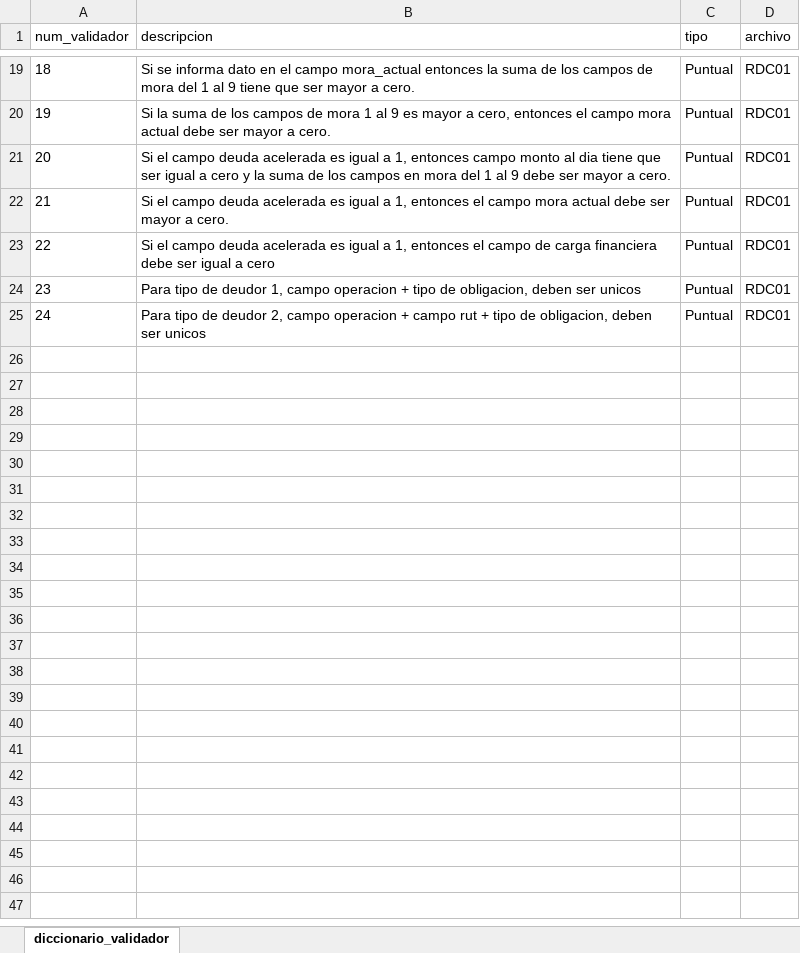
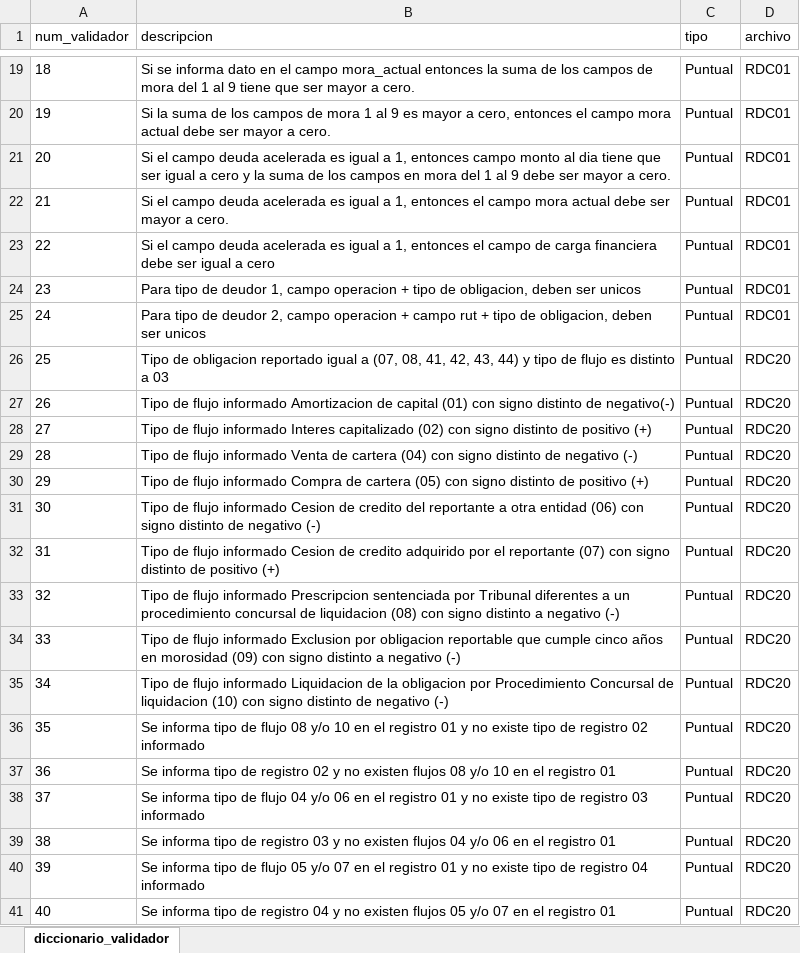
Before and after one commit to Soulcito/finReport, an Excel workbook: contenedores/airflow/mantenedores/diccionario_validador.xlsx, sheet diccionario_validador, drawn as a sheet; only a part is shown, gaps mark what is left out; values as stored, in another font and other column widths than the file's, no borders; the diff names each change by its address in the sheet, - before the commit and + after, or states it on an @@ line.

```diff
--- a/contenedores/airflow/mantenedores/diccionario_validador.xlsx (sheet diccionario_validador)
+++ b/contenedores/airflow/mantenedores/diccionario_validador.xlsx (sheet diccionario_validador)
+row 26: 25 | Tipo de obligacion reportado igual a (07, 08, 41, 42, 43, 44) y tipo de flujo es distinto a 03 | Puntual | RDC20
+row 27: 26 | Tipo de flujo informado Amortizacion de capital (01) con signo distinto de negativo(-) | Puntual | RDC20
+row 28: 27 | Tipo de flujo informado Interes capitalizado (02) con signo distinto de positivo (+) | Puntual | RDC20
+row 29: 28 | Tipo de flujo informado Venta de cartera (04) con signo distinto de negativo (-) | Puntual | RDC20
+row 30: 29 | Tipo de flujo informado Compra de cartera (05) con signo distinto de positivo (+) | Puntual | RDC20
+row 31: 30 | Tipo de flujo informado Cesion de credito del reportante a otra entidad (06) con signo distinto de negativo (-) | Puntual | RDC20
+row 32: 31 | Tipo de flujo informado Cesion de credito adquirido por el reportante (07) con signo distinto de positivo (+) | Puntual | RDC20
+row 33: 32 | Tipo de flujo informado Prescripcion sentenciada por Tribunal diferentes a un procedimiento concursal de liquidacion (08) con signo distinto a negativo (-) | Puntual | RDC20
+row 34: 33 | Tipo de flujo informado Exclusion por obligacion reportable que cumple cinco años en morosidad (09) con signo distinto a negativo (-) | Puntual | RDC20
+row 35: 34 | Tipo de flujo informado Liquidacion de la obligacion por Procedimiento Concursal de liquidacion (10) con signo distinto de negativo (-) | Puntual | RDC20
+row 36: 35 | Se informa tipo de flujo 08 y/o 10 en el registro 01 y no existe tipo de registro 02 informado | Puntual | RDC20
+row 37: 36 | Se informa tipo de registro 02 y no existen flujos 08 y/o 10 en el registro 01 | Puntual | RDC20
+row 38: 37 | Se informa tipo de flujo 04 y/o 06 en el registro 01 y no existe tipo de registro 03 informado | Puntual | RDC20
+row 39: 38 | Se informa tipo de registro 03 y no existen flujos 04 y/o 06 en el registro 01 | Puntual | RDC20
+row 40: 39 | Se informa tipo de flujo 05 y/o 07 en el registro 01 y no existe tipo de registro 04 informado | Puntual | RDC20
+row 41: 40 | Se informa tipo de registro 04 y no existen flujos 05 y/o 07 en el registro 01 | Puntual | RDC20
```
Also changed, not shown: Analisis/validaciones/validacion_reportes.xlsx, 1 other file.
